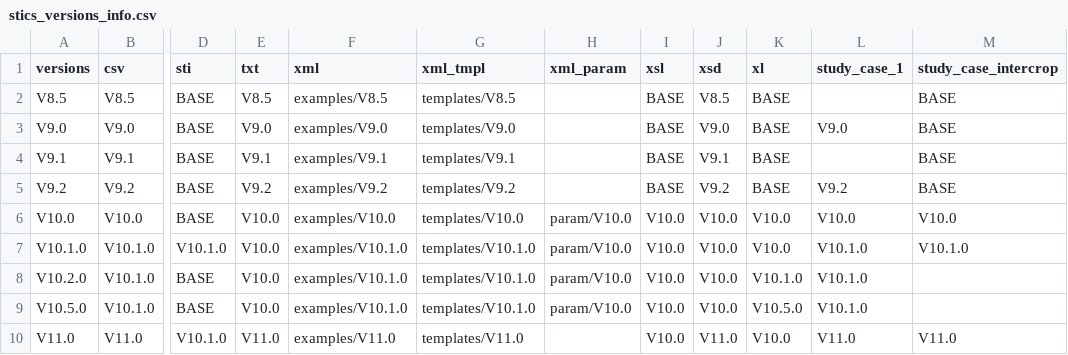
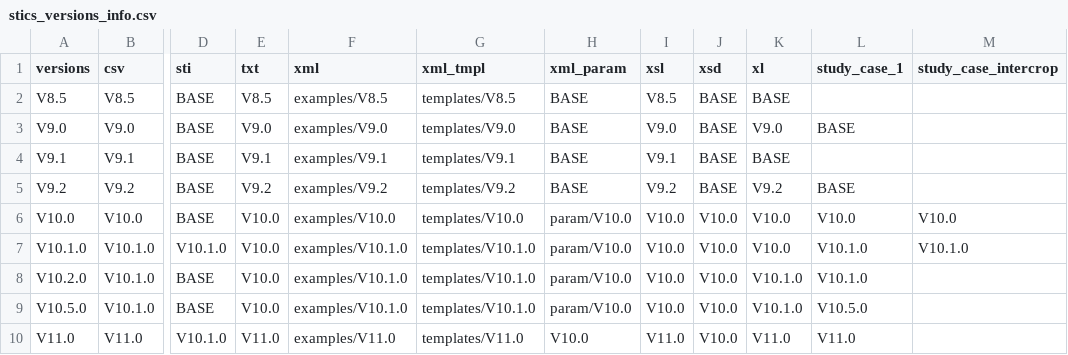
Before and after one commit to SticsRPacks/SticsRFiles, a CSV file: inst/extdata/versions/stics_versions_info.csv, drawn as a sheet; only a part is shown, gaps mark what is left out; the diff names each change by its address in the sheet, - before the commit and + after, or states it on an @@ line.

Commit message:
fix: stics version to V10.5.0

```diff
--- a/inst/extdata/versions/stics_versions_info.csv
+++ b/inst/extdata/versions/stics_versions_info.csv
-H2:H5 (xml_param): (empty)
+H2:H5 (xml_param): BASE
-I2 (xsl): BASE
+I2 (xsl): V8.5
-J2 (xsd): V8.5
+J2 (xsd): BASE
-M2:M5 (study_case_intercrop): BASE
+M2:M5 (study_case_intercrop): (empty)
-I3 (xsl): BASE
+I3 (xsl): V9.0
-J3 (xsd): V9.0
+J3 (xsd): BASE
-K3 (xl): BASE
+K3 (xl): V9.0
-L3 (study_case_1): V9.0
+L3 (study_case_1): BASE
-I4 (xsl): BASE
+I4 (xsl): V9.1
-J4 (xsd): V9.1
+J4 (xsd): BASE
-I5 (xsl): BASE
+I5 (xsl): V9.2
-J5 (xsd): V9.2
+J5 (xsd): BASE
-K5 (xl): BASE
+K5 (xl): V9.2
-L5 (study_case_1): V9.2
+L5 (study_case_1): BASE
-K9 (xl): V10.5.0
+K9 (xl): V10.1.0
-L9 (study_case_1): V10.1.0
+L9 (study_case_1): V10.5.0
-H10 (xml_param): (empty)
+H10 (xml_param): V10.0
-I10 (xsl): V10.0
+I10 (xsl): V11.0
-J10 (xsd): V11.0
+J10 (xsd): V10.0
-K10 (xl): V10.0
+K10 (xl): V11.0
-M10 (study_case_intercrop): V11.0
+M10 (study_case_intercrop): (empty)
```
Also changed, not shown: 2 other files.
